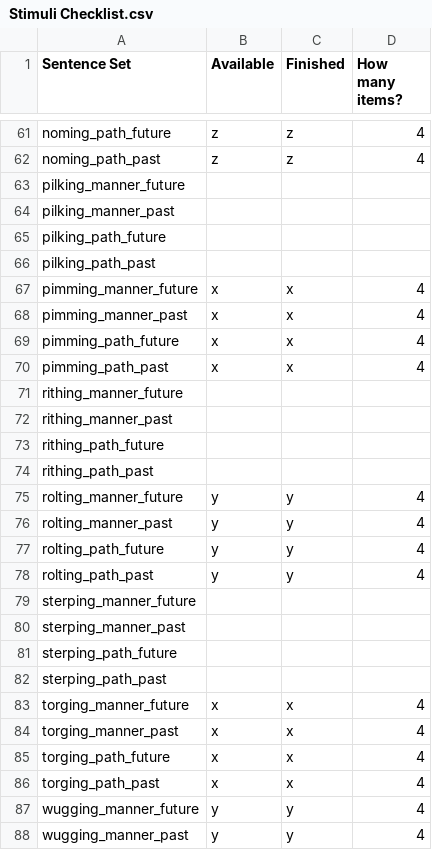
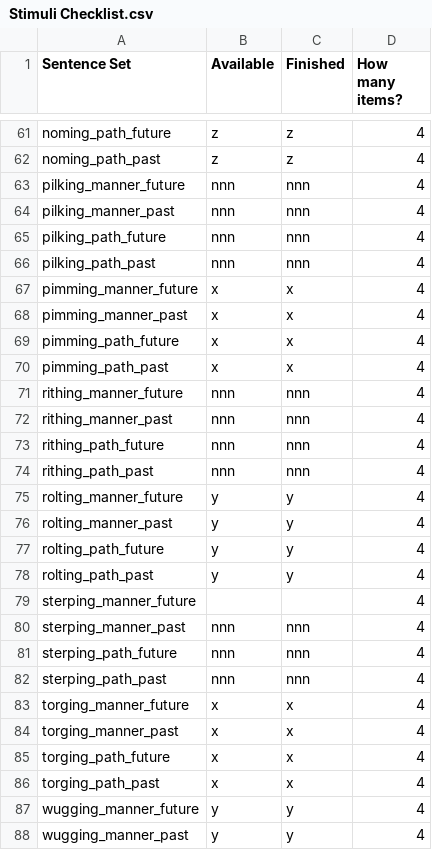
Before and after one commit to mekline/MannerPathPriming, a CSV file: Audio_stimuli_creation/Stimuli Checklist.csv, drawn as a sheet; only a part is shown, gaps mark what is left out.

```diff
--- a/Audio_stimuli_creation/Stimuli Checklist.csv
+++ b/Audio_stimuli_creation/Stimuli Checklist.csv
@@ -62,6 +62,6 @@ noming_path_future,z,z,4
 noming_path_past,z,z,4
-pilking_manner_future,,,
-pilking_manner_past,,,
-pilking_path_future,,,
-pilking_path_past,,,
+pilking_manner_future,nnn,nnn,4
+pilking_manner_past,nnn,nnn,4
+pilking_path_future,nnn,nnn,4
+pilking_path_past,nnn,nnn,4
 pimming_manner_future,x,x,4
@@ -70,6 +70,6 @@ pimming_path_future,x,x,4
 pimming_path_past,x,x,4
-rithing_manner_future,,,
-rithing_manner_past,,,
-rithing_path_future,,,
-rithing_path_past,,,
+rithing_manner_future,nnn,nnn,4
+rithing_manner_past,nnn,nnn,4
+rithing_path_future,nnn,nnn,4
+rithing_path_past,nnn,nnn,4
 rolting_manner_future,y,y,4
@@ -78,6 +78,6 @@ rolting_path_future,y,y,4
 rolting_path_past,y,y,4
-sterping_manner_future,,,
-sterping_manner_past,,,
-sterping_path_future,,,
-sterping_path_past,,,
+sterping_manner_future,,,4
+sterping_manner_past,nnn,nnn,4
+sterping_path_future,nnn,nnn,4
+sterping_path_past,nnn,nnn,4
 torging_manner_future,x,x,4
```
Also changed, not shown: 2 other files.
